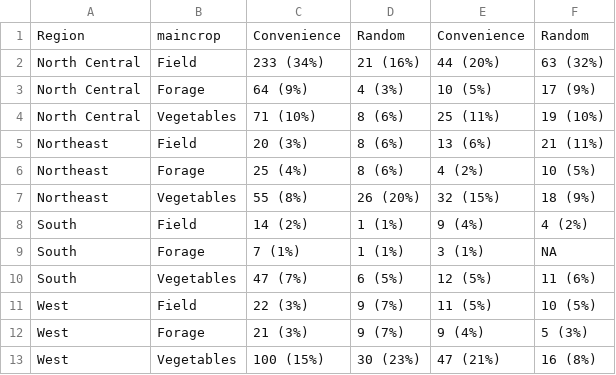
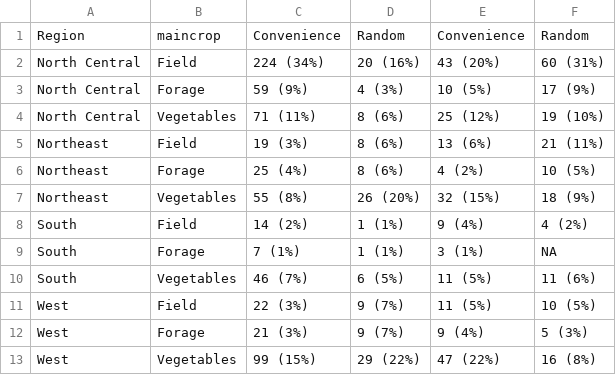
Before and after one commit to liza-wood/organicseed_adoption, a CSV file: tables/append_samplet2.csv, drawn as a sheet.

```diff
--- a/tables/append_samplet2.csv
+++ b/tables/append_samplet2.csv
@@ -1,6 +1,6 @@
 "Region","maincrop","Convenience","Random","Convenience","Random"
-"North Central","Field","233 (34%)","21 (16%)","44 (20%)","63 (32%)"
-"North Central","Forage","64 (9%)","4 (3%)","10 (5%)","17 (9%)"
-"North Central","Vegetables","71 (10%)","8 (6%)","25 (11%)","19 (10%)"
-"Northeast","Field","20 (3%)","8 (6%)","13 (6%)","21 (11%)"
+"North Central","Field","224 (34%)","20 (16%)","43 (20%)","60 (31%)"
+"North Central","Forage","59 (9%)","4 (3%)","10 (5%)","17 (9%)"
+"North Central","Vegetables","71 (11%)","8 (6%)","25 (12%)","19 (10%)"
+"Northeast","Field","19 (3%)","8 (6%)","13 (6%)","21 (11%)"
 "Northeast","Forage","25 (4%)","8 (6%)","4 (2%)","10 (5%)"
@@ -9,5 +9,5 @@
 "South","Forage","7 (1%)","1 (1%)","3 (1%)",NA
-"South","Vegetables","47 (7%)","6 (5%)","12 (5%)","11 (6%)"
+"South","Vegetables","46 (7%)","6 (5%)","11 (5%)","11 (6%)"
 "West","Field","22 (3%)","9 (7%)","11 (5%)","10 (5%)"
 "West","Forage","21 (3%)","9 (7%)","9 (4%)","5 (3%)"
-"West","Vegetables","100 (15%)","30 (23%)","47 (21%)","16 (8%)"
+"West","Vegetables","99 (15%)","29 (22%)","47 (22%)","16 (8%)"
```
Also changed, not shown: 8 other files.
